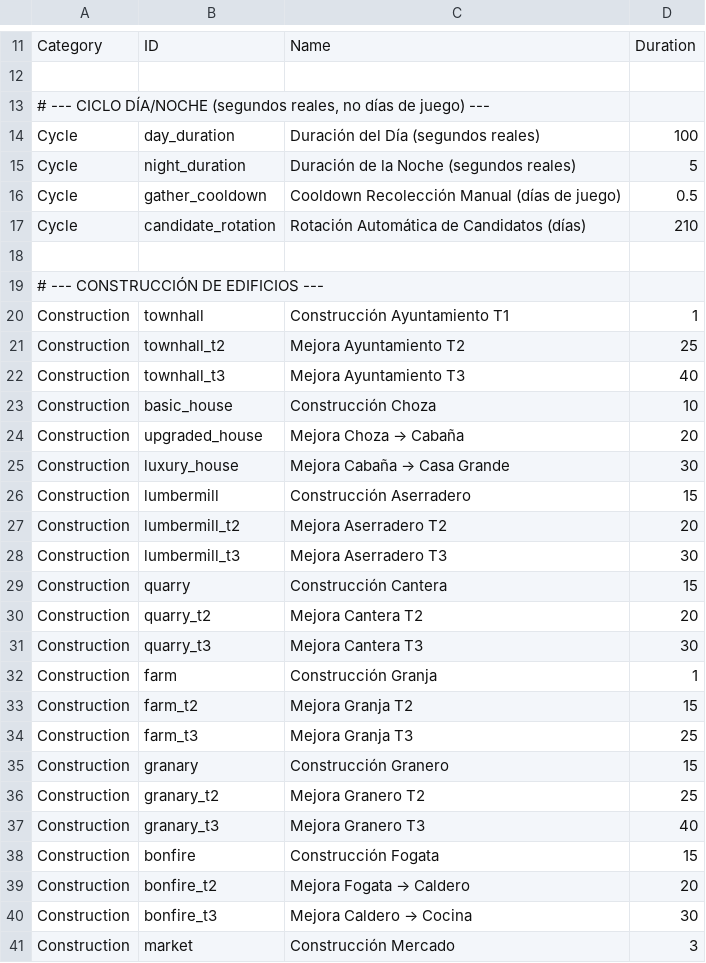
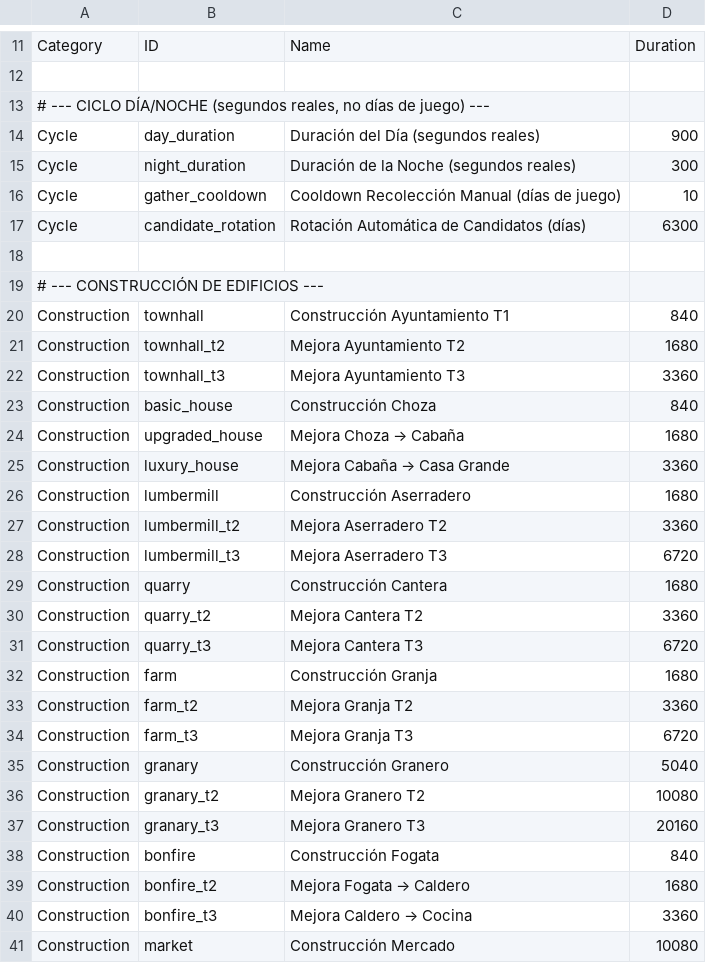
Before and after one commit to Chirl89/farm-colony-idle-game, a CSV file: src/data/timings.csv, drawn as a sheet; only a part is shown, gaps mark what is left out; the diff covers the shown part only.

```diff
--- a/src/data/timings.csv
+++ b/src/data/timings.csv
@@ -14,4 +14,4 @@ Category;ID;Name;Duration
-Cycle;day_duration;Duración del Día (segundos reales);100
-Cycle;night_duration;Duración de la Noche (segundos reales);5
-Cycle;gather_cooldown;Cooldown Recolección Manual (días de juego);0.5
-Cycle;candidate_rotation;Rotación Automática de Candidatos (días);210
+Cycle;day_duration;Duración del Día (segundos reales);900
+Cycle;night_duration;Duración de la Noche (segundos reales);300
+Cycle;gather_cooldown;Cooldown Recolección Manual (días de juego);10
+Cycle;candidate_rotation;Rotación Automática de Candidatos (días);6300
@@ -20,22 +20,22 @@ Cycle;candidate_rotation;Rotación Automática de Candidatos (días);210
-Construction;townhall;Construcción Ayuntamiento T1;1
-Construction;townhall_t2;Mejora Ayuntamiento T2;25
-Construction;townhall_t3;Mejora Ayuntamiento T3;40
-Construction;basic_house;Construcción Choza;10
-Construction;upgraded_house;Mejora Choza → Cabaña;20
-Construction;luxury_house;Mejora Cabaña → Casa Grande;30
-Construction;lumbermill;Construcción Aserradero;15
-Construction;lumbermill_t2;Mejora Aserradero T2;20
-Construction;lumbermill_t3;Mejora Aserradero T3;30
-Construction;quarry;Construcción Cantera;15
-Construction;quarry_t2;Mejora Cantera T2;20
-Construction;quarry_t3;Mejora Cantera T3;30
-Construction;farm;Construcción Granja;1
-Construction;farm_t2;Mejora Granja T2;15
-Construction;farm_t3;Mejora Granja T3;25
-Construction;granary;Construcción Granero;15
-Construction;granary_t2;Mejora Granero T2;25
-Construction;granary_t3;Mejora Granero T3;40
-Construction;bonfire;Construcción Fogata;15
-Construction;bonfire_t2;Mejora Fogata → Caldero;20
-Construction;bonfire_t3;Mejora Caldero → Cocina;30
-Construction;market;Construcción Mercado;3
+Construction;townhall;Construcción Ayuntamiento T1;840
+Construction;townhall_t2;Mejora Ayuntamiento T2;1680
+Construction;townhall_t3;Mejora Ayuntamiento T3;3360
+Construction;basic_house;Construcción Choza;840
+Construction;upgraded_house;Mejora Choza → Cabaña;1680
+Construction;luxury_house;Mejora Cabaña → Casa Grande;3360
+Construction;lumbermill;Construcción Aserradero;1680
+Construction;lumbermill_t2;Mejora Aserradero T2;3360
+Construction;lumbermill_t3;Mejora Aserradero T3;6720
+Construction;quarry;Construcción Cantera;1680
+Construction;quarry_t2;Mejora Cantera T2;3360
+Construction;quarry_t3;Mejora Cantera T3;6720
+Construction;farm;Construcción Granja;1680
+Construction;farm_t2;Mejora Granja T2;3360
+Construction;farm_t3;Mejora Granja T3;6720
+Construction;granary;Construcción Granero;5040
+Construction;granary_t2;Mejora Granero T2;10080
+Construction;granary_t3;Mejora Granero T3;20160
+Construction;bonfire;Construcción Fogata;840
+Construction;bonfire_t2;Mejora Fogata → Caldero;1680
+Construction;bonfire_t3;Mejora Caldero → Cocina;3360
+Construction;market;Construcción Mercado;10080
```
Also changed, not shown: 15 added rows and 47 edited cells elsewhere in this file, src/data/buildings.csv, src/data/mechanics.csv, 35 other files.
